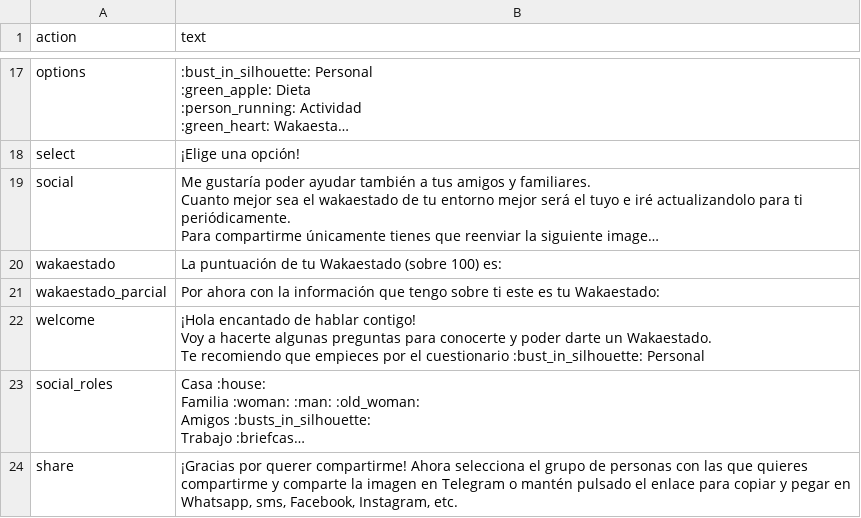
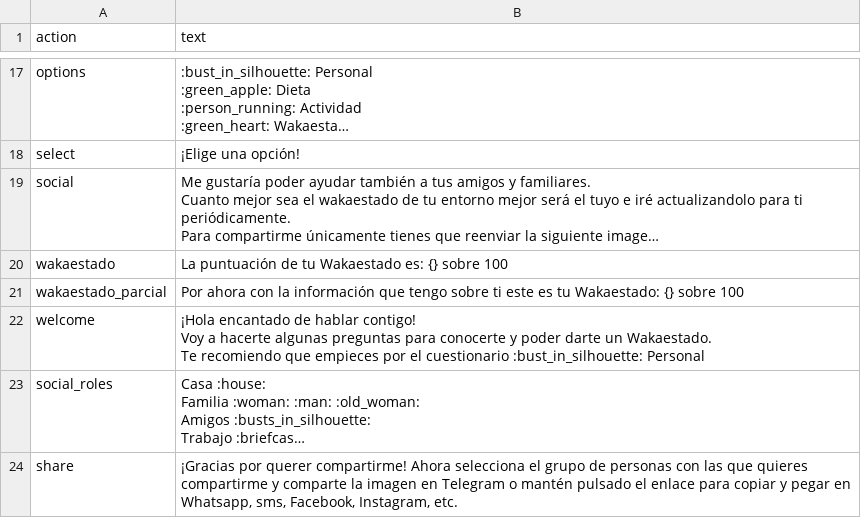
Before and after one commit to bdslab-upv/Wakamola, a CSV file: strings/es.csv, drawn as a sheet; only a part is shown, gaps mark what is left out; long unchanged cells end in …; the diff names each change by its address in the sheet, - before the commit and + after, or states it on an @@ line.

```diff
--- a/strings/es.csv
+++ b/strings/es.csv
-B20 (text): …tu Wakaestado (sobre 100) es:
+B20 (text): …tu Wakaestado es: {} sobre 100
-B21 (text): …tu Wakaestado:
+B21 (text): …tu Wakaestado: {} sobre 100
```
Also changed, not shown: strings/va.csv, 4 other files.
